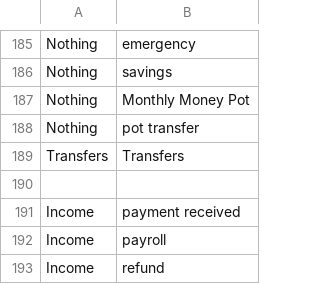
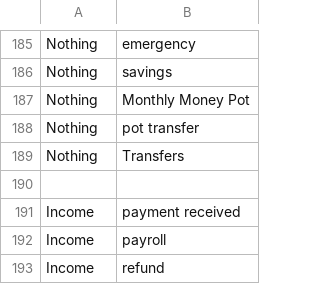
Before and after one commit to NicholasAntoniadesEngineer/expense-categorisation-and-analysis, a CSV file: keyword_mapping.csv, drawn as a sheet; only a part is shown, gaps mark what is left out.

Commit message:
working

```diff
--- a/keyword_mapping.csv
+++ b/keyword_mapping.csv
@@ -188,3 +188,3 @@ Nothing,Monthly Money Pot
 Nothing,pot transfer
-Transfers,Transfers
+Nothing,Transfers
 
```
